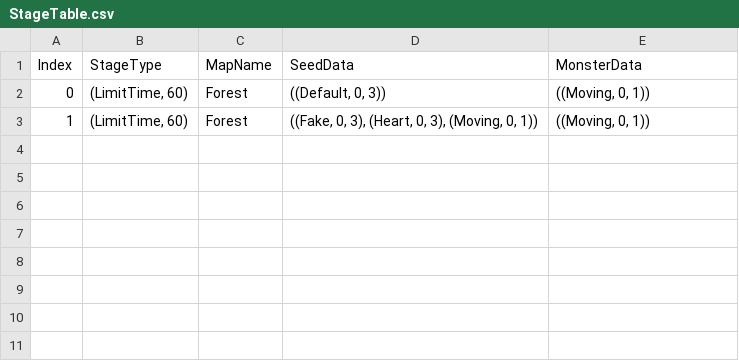
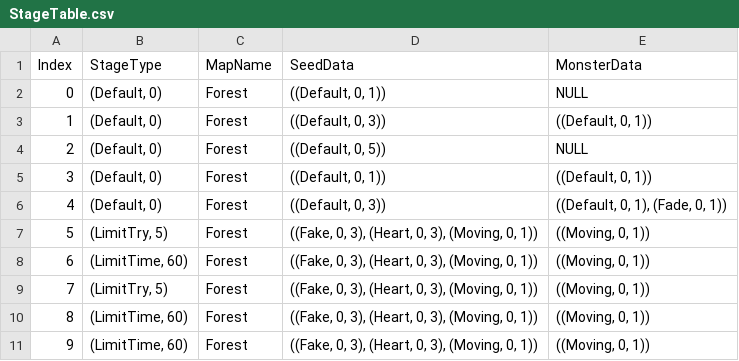
Before and after one commit to SukereamTeam/hamsterisfree, a CSV file: Assets/Resources/Data/csv/StageTable.csv, drawn as a sheet.

```diff
--- a/Assets/Resources/Data/csv/StageTable.csv
+++ b/Assets/Resources/Data/csv/StageTable.csv
@@ -1,3 +1,11 @@
 Index,StageType,MapName,SeedData,MonsterData
-0,"(LimitTime, 60)",Forest,"((Default, 0, 3))","((Moving, 0, 1))"
-1,"(LimitTime, 60)",Forest,"((Fake, 0, 3), (Heart, 0, 3), (Moving, 0, 1))","((Moving, 0, 1))"
+0,"(Default, 0)",Forest,"((Default, 0, 1))",NULL
+1,"(Default, 0)",Forest,"((Default, 0, 3))","((Default, 0, 1))"
+2,"(Default, 0)",Forest,"((Default, 0, 5))",NULL
+3,"(Default, 0)",Forest,"((Default, 0, 1))","((Default, 0, 1))"
+4,"(Default, 0)",Forest,"((Default, 0, 3))","((Default, 0, 1), (Fade, 0, 1))"
+5,"(LimitTry, 5)",Forest,"((Fake, 0, 3), (Heart, 0, 3), (Moving, 0, 1))","((Moving, 0, 1))"
+6,"(LimitTime, 60)",Forest,"((Fake, 0, 3), (Heart, 0, 3), (Moving, 0, 1))","((Moving, 0, 1))"
+7,"(LimitTry, 5)",Forest,"((Fake, 0, 3), (Heart, 0, 3), (Moving, 0, 1))","((Moving, 0, 1))"
+8,"(LimitTime, 60)",Forest,"((Fake, 0, 3), (Heart, 0, 3), (Moving, 0, 1))","((Moving, 0, 1))"
+9,"(LimitTime, 60)",Forest,"((Fake, 0, 3), (Heart, 0, 3), (Moving, 0, 1))","((Moving, 0, 1))"
```
Also changed, not shown: 16 other files.
